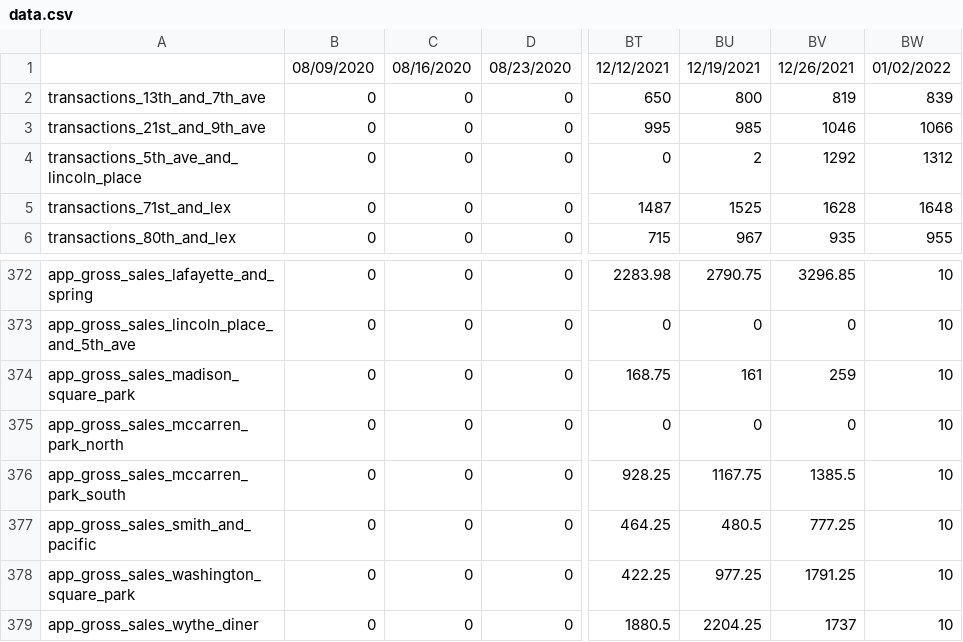
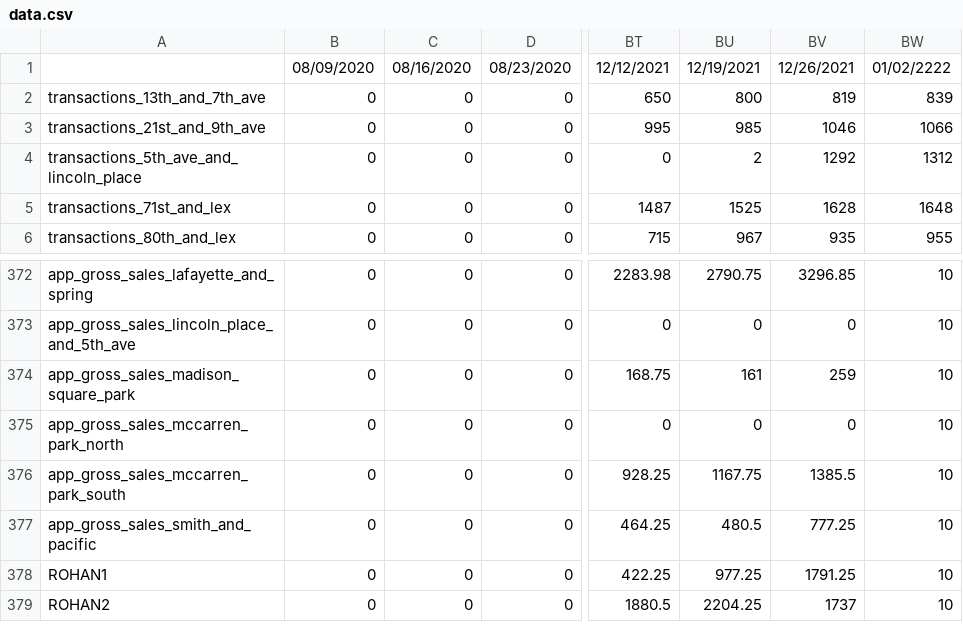
Before and after one commit to Rohan151992/marketplacedemo3, a CSV file: data.csv, drawn as a sheet; only a part is shown, gaps mark what is left out; the diff names each change by its address in the sheet, - before the commit and + after, or states it on an @@ line.

Commit message:
PUSH CHANGES

```diff
--- a/data.csv
+++ b/data.csv
-BW1: 01/02/2022
+BW1: 01/02/2222
-A378: app_gross_sales_washington_square_park
+A378: ROHAN1
-A379: app_gross_sales_wythe_diner
+A379: ROHAN2
```
